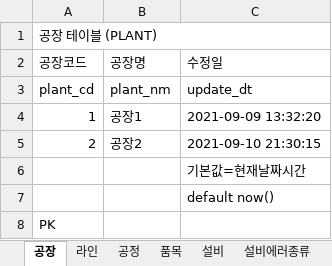
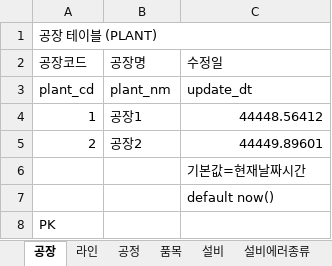
Before and after one commit to VertigoK/TH_MES, an Excel workbook: Description/MES - DB 테이블.xlsx, sheet 공장, drawn as a sheet; values as stored, in another font and other column widths than the file's, no cell formats; the diff names each change by its address in the sheet, - before the commit and + after, or states it on an @@ line.

```diff
--- a/Description/MES - DB 테이블.xlsx (sheet 공장)
+++ b/Description/MES - DB 테이블.xlsx (sheet 공장)
-C4: 2021-09-09 13:32:20
+C4: 44448.56412
-C5: 2021-09-10 21:30:15
+C5: 44449.89601
```
Also changed, not shown: sheet 창고, sheet 품목재고현황, sheet 공정, sheet 고객제품주문, sheet 품목, sheet 생산지시, 10 more sheets, other sheet tabs, cell formats.
